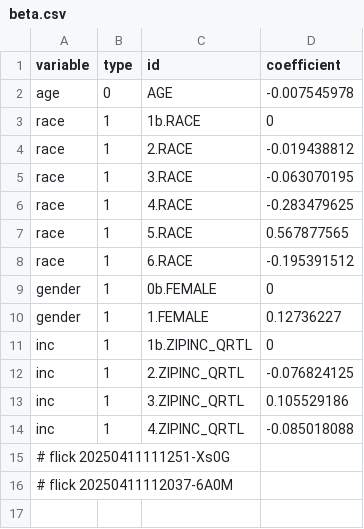
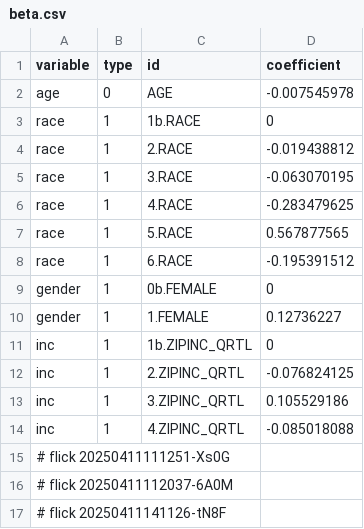
Before and after one commit to abikesa/gtpci-forum, a CSV file: kitabo/ensi/nis/App/assets/csv/beta.csv, drawn as a sheet; the diff names each change by its address in the sheet, - before the commit and + after, or states it on an @@ line.

Commit message:
kitabo/ensi/nis/App/assets/csv/beta.csv

```diff
--- a/kitabo/ensi/nis/App/assets/csv/beta.csv
+++ b/kitabo/ensi/nis/App/assets/csv/beta.csv
+row 17: # flick 20250411141126-tN8F
```
